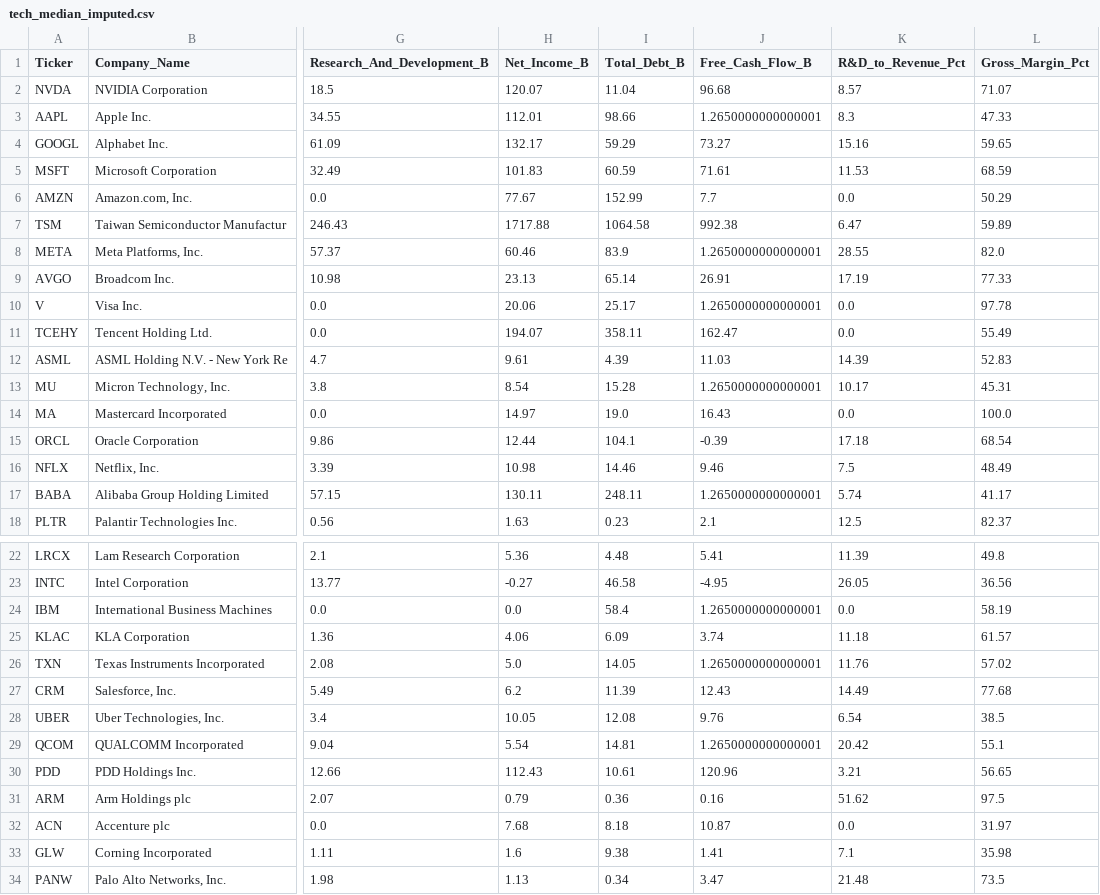
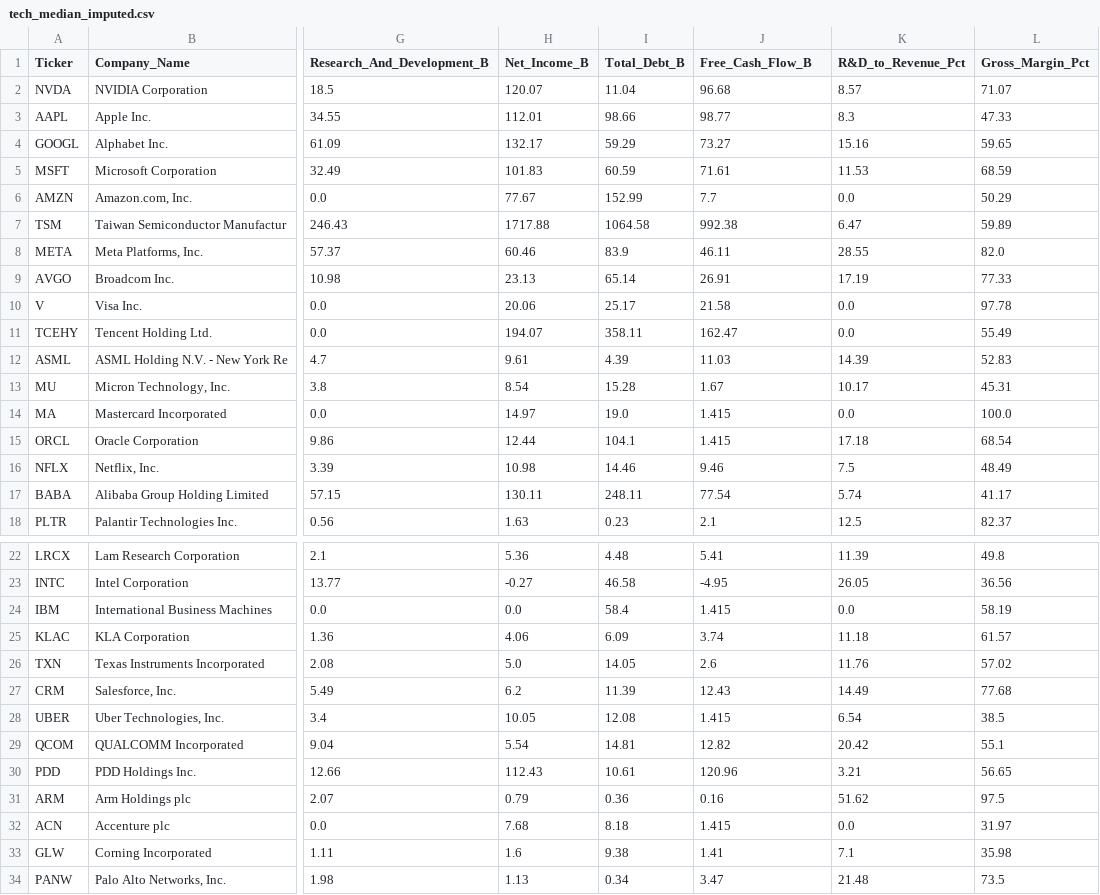
Before and after one commit to Fahmi-IT/CSI4142_A2, a CSV file: tech_median_imputed.csv, drawn as a sheet; only a part is shown, gaps mark what is left out; the diff covers the shown part only; the diff names each change by its address in the sheet, - before the commit and + after, or states it on an @@ line.

```diff
--- a/tech_median_imputed.csv
+++ b/tech_median_imputed.csv
-J3 (Free_Cash_Flow_B): 1.2650000000000001
+J3 (Free_Cash_Flow_B): 98.77
-J8 (Free_Cash_Flow_B): 1.2650000000000001
+J8 (Free_Cash_Flow_B): 46.11
-J10 (Free_Cash_Flow_B): 1.2650000000000001
+J10 (Free_Cash_Flow_B): 21.58
-J13 (Free_Cash_Flow_B): 1.2650000000000001
+J13 (Free_Cash_Flow_B): 1.67
-J14 (Free_Cash_Flow_B): 16.43
+J14 (Free_Cash_Flow_B): 1.415
-J15 (Free_Cash_Flow_B): -0.39
+J15 (Free_Cash_Flow_B): 1.415
-J17 (Free_Cash_Flow_B): 1.2650000000000001
+J17 (Free_Cash_Flow_B): 77.54
-J24 (Free_Cash_Flow_B): 1.2650000000000001
+J24 (Free_Cash_Flow_B): 1.415
-J26 (Free_Cash_Flow_B): 1.2650000000000001
+J26 (Free_Cash_Flow_B): 2.6
-J28 (Free_Cash_Flow_B): 9.76
+J28 (Free_Cash_Flow_B): 1.415
-J29 (Free_Cash_Flow_B): 1.2650000000000001
+J29 (Free_Cash_Flow_B): 12.82
-J32 (Free_Cash_Flow_B): 10.87
+J32 (Free_Cash_Flow_B): 1.415
```
Also changed, not shown: 17 edited cells elsewhere in this file, tech_correlation_imputed.csv, tech_knn_imputed.csv, 4 other files.
